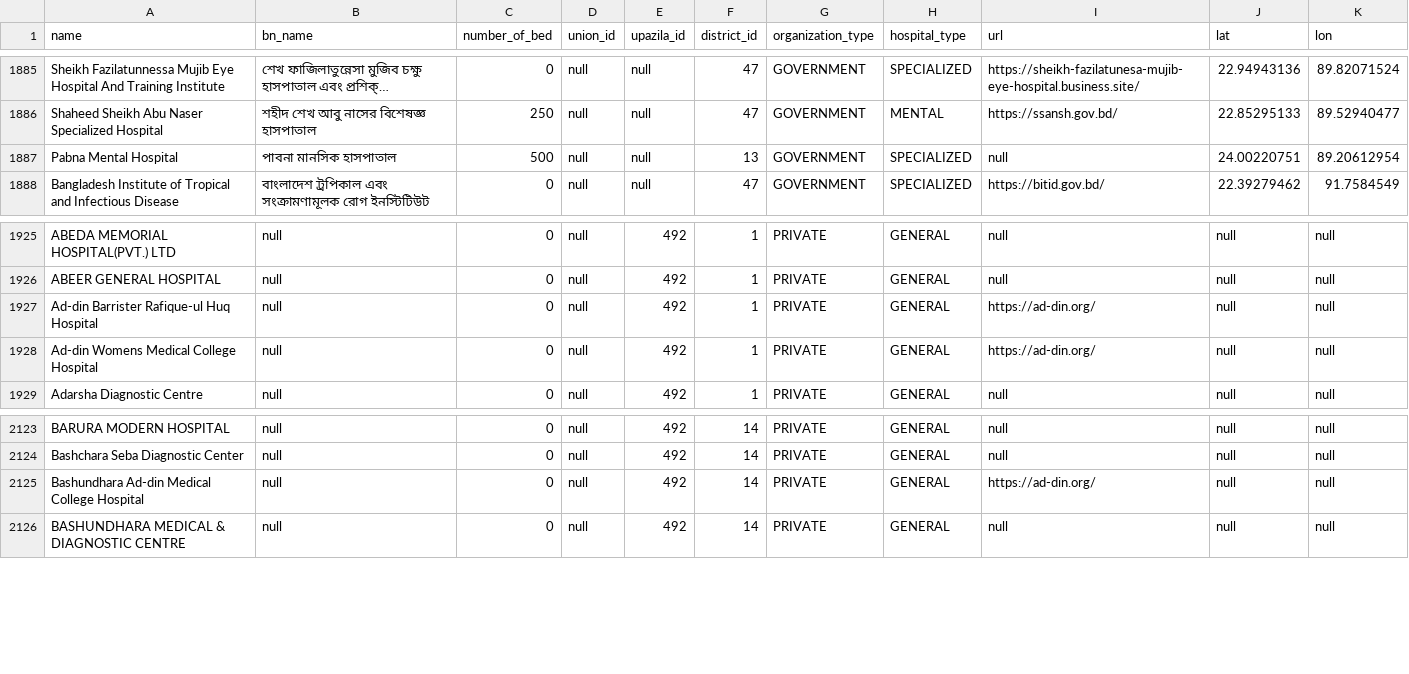
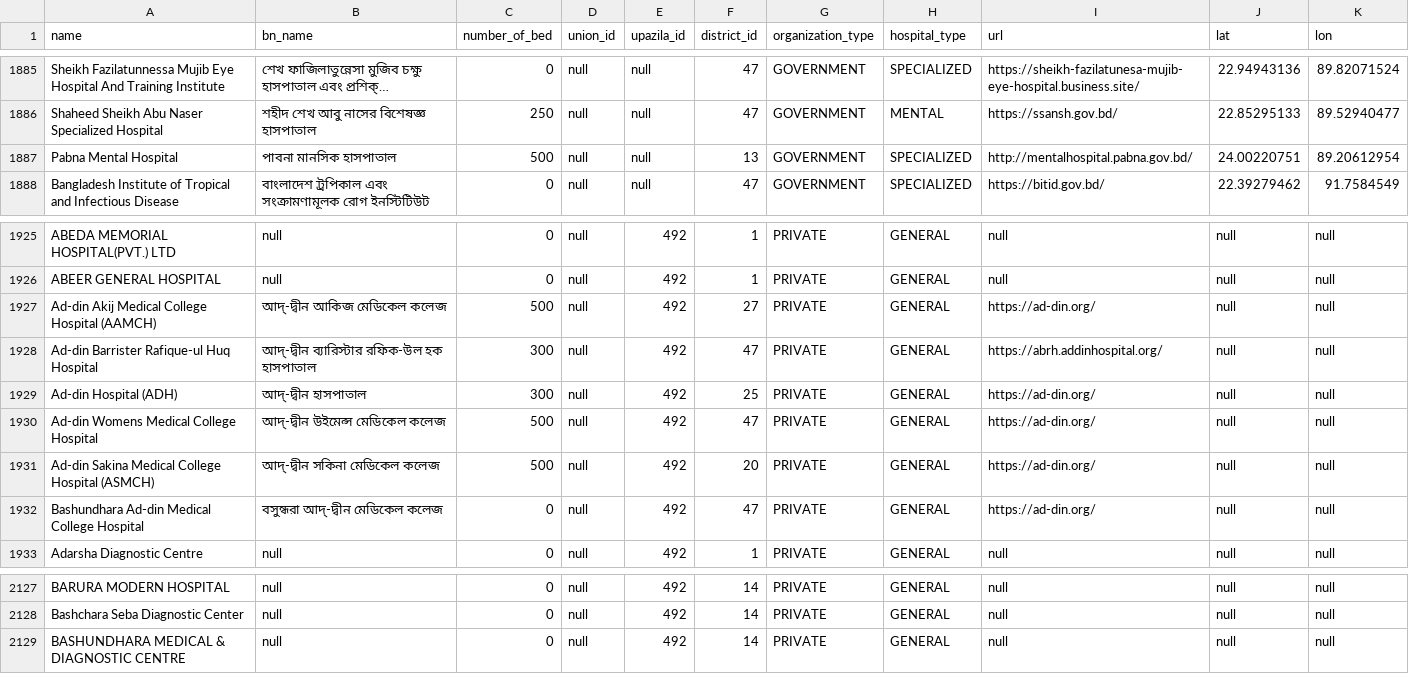
Before and after one commit to Cipher-Text/opencare, a CSV file: open-care-backend/src/main/resources/db.changelog/v-0.1.0/seeds/hospital.csv, drawn as a sheet; only a part is shown, gaps mark what is left out; long unchanged cells end in …; removed rows and columns are numbered as before the commit, all else as after; the diff names each change by its address in the sheet, - before the commit and + after, or states it on an @@ line.

Commit message:
add addin hospital info

```diff
--- a/open-care-backend/src/main/resources/db.changelog/v-0.1.0/seeds/hospital.csv
+++ b/open-care-backend/src/main/resources/db.changelog/v-0.1.0/seeds/hospital.csv
-I1887 (url): null
+I1887 (url): http://mentalhospital.pabna.gov.bd/
+row 1927: Ad-din Akij Medical College Hospital (AAMCH) | আদ্-দ্বীন আকিজ মেডিকেল কলেজ | 500 | null | 492 | 27 | PRIVATE | GENERAL | https://ad-din.org/ | null | null
-B1928 (bn_name): null
+B1928 (bn_name): আদ্-দ্বীন ব্যারিস্টার রফিক-উল হক হাসপাতাল
-C1928 (number_of_bed): 0
+C1928 (number_of_bed): 300
-F1928 (district_id): 1
+F1928 (district_id): 47
-I1928 (url): https://ad-din.org/
+I1928 (url): https://abrh.addinhospital.org/
+row 1929: Ad-din Hospital (ADH) | আদ্-দ্বীন হাসপাতাল | 300 | null | 492 | 25 | PRIVATE | GENERAL | https://ad-din.org/ | null | null
-B1930 (bn_name): null
+B1930 (bn_name): আদ্-দ্বীন উইমেন্স মেডিকেল কলেজ
-C1930 (number_of_bed): 0
+C1930 (number_of_bed): 500
-F1930 (district_id): 1
+F1930 (district_id): 47
+row 1931: Ad-din Sakina Medical College Hospital (ASMCH) | আদ্-দ্বীন সকিনা মেডিকেল কলেজ | 500 | null | 492 | 20 | PRIVATE | GENERAL | https://ad-din.org/ | null | null
+row 1932: Bashundhara Ad-din Medical College Hospital | বসুন্ধরা আদ্-দ্বীন মেডিকেল কলেজ | 0 | null | 492 | 47 | PRIVATE | GENERAL | https://ad-din.org/ | null | null
-row 2125: Bashundhara Ad-din Medical College Hospital | null | 0 | null | 492 | 14 | PRIVATE | GENERAL | https://ad-din.org/ | null | null
```
Also changed, not shown: 1 other file.
